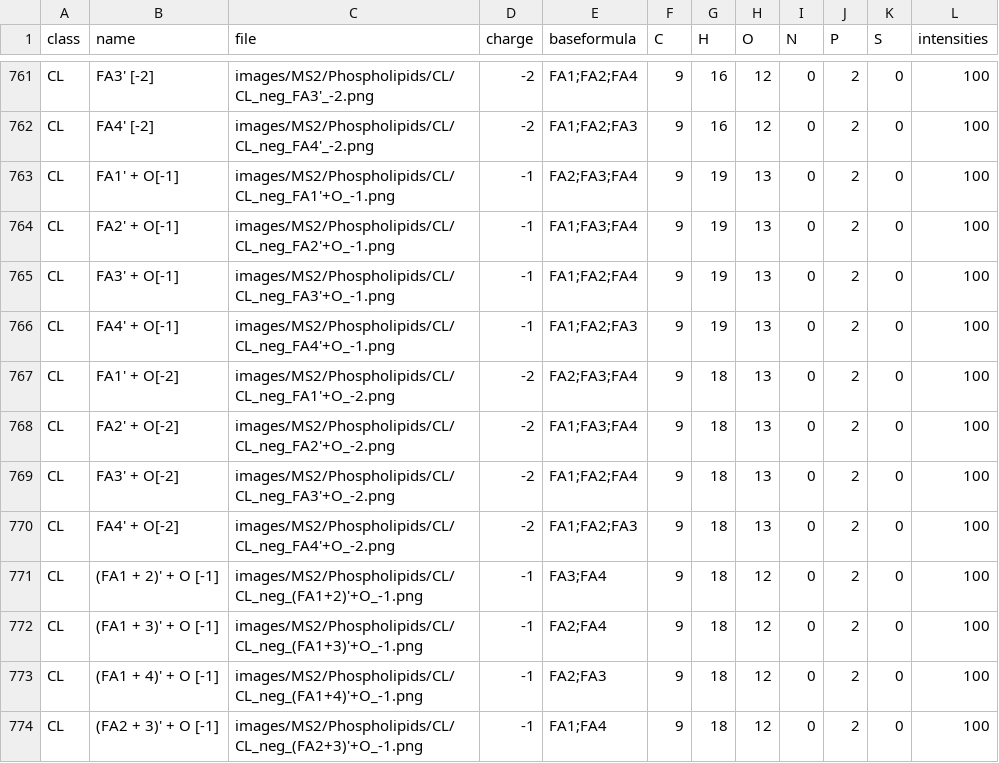
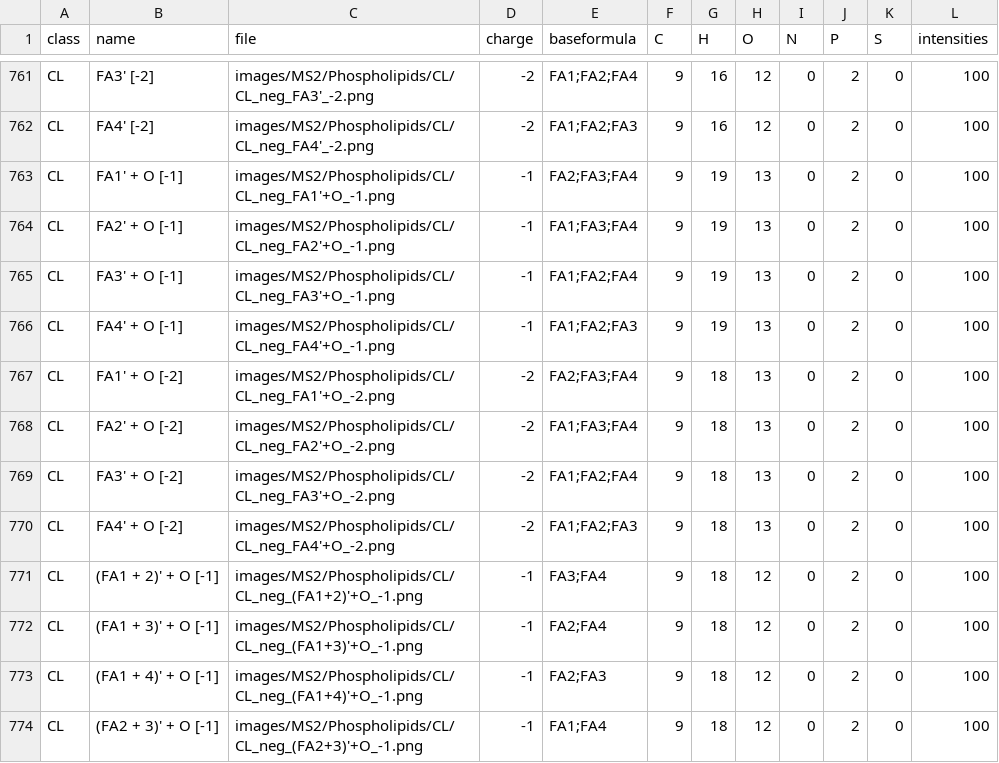
Before and after one commit to lifs-tools/lipidcreator, a CSV file: LipidCreator/data/ms2fragments.csv, drawn as a sheet; only a part is shown, gaps mark what is left out.

```diff
--- a/LipidCreator/data/ms2fragments.csv
+++ b/LipidCreator/data/ms2fragments.csv
@@ -762,10 +762,10 @@ CL,FA3' [-2],images/MS2/Phospholipids/CL/CL_neg_FA3'_-2.png,-2,FA1;FA2;FA4,9,16,
 CL,FA4' [-2],images/MS2/Phospholipids/CL/CL_neg_FA4'_-2.png,-2,FA1;FA2;FA3,9,16,12,0,2,0,100
-CL,FA1' + O[-1],images/MS2/Phospholipids/CL/CL_neg_FA1'+O_-1.png,-1,FA2;FA3;FA4,9,19,13,0,2,0,100
-CL,FA2' + O[-1],images/MS2/Phospholipids/CL/CL_neg_FA2'+O_-1.png,-1,FA1;FA3;FA4,9,19,13,0,2,0,100
-CL,FA3' + O[-1],images/MS2/Phospholipids/CL/CL_neg_FA3'+O_-1.png,-1,FA1;FA2;FA4,9,19,13,0,2,0,100
-CL,FA4' + O[-1],images/MS2/Phospholipids/CL/CL_neg_FA4'+O_-1.png,-1,FA1;FA2;FA3,9,19,13,0,2,0,100
-CL,FA1' + O[-2],images/MS2/Phospholipids/CL/CL_neg_FA1'+O_-2.png,-2,FA2;FA3;FA4,9,18,13,0,2,0,100
-CL,FA2' + O[-2],images/MS2/Phospholipids/CL/CL_neg_FA2'+O_-2.png,-2,FA1;FA3;FA4,9,18,13,0,2,0,100
-CL,FA3' + O[-2],images/MS2/Phospholipids/CL/CL_neg_FA3'+O_-2.png,-2,FA1;FA2;FA4,9,18,13,0,2,0,100
-CL,FA4' + O[-2],images/MS2/Phospholipids/CL/CL_neg_FA4'+O_-2.png,-2,FA1;FA2;FA3,9,18,13,0,2,0,100
+CL,FA1' + O [-1],images/MS2/Phospholipids/CL/CL_neg_FA1'+O_-1.png,-1,FA2;FA3;FA4,9,19,13,0,2,0,100
+CL,FA2' + O [-1],images/MS2/Phospholipids/CL/CL_neg_FA2'+O_-1.png,-1,FA1;FA3;FA4,9,19,13,0,2,0,100
+CL,FA3' + O [-1],images/MS2/Phospholipids/CL/CL_neg_FA3'+O_-1.png,-1,FA1;FA2;FA4,9,19,13,0,2,0,100
+CL,FA4' + O [-1],images/MS2/Phospholipids/CL/CL_neg_FA4'+O_-1.png,-1,FA1;FA2;FA3,9,19,13,0,2,0,100
+CL,FA1' + O [-2],images/MS2/Phospholipids/CL/CL_neg_FA1'+O_-2.png,-2,FA2;FA3;FA4,9,18,13,0,2,0,100
+CL,FA2' + O [-2],images/MS2/Phospholipids/CL/CL_neg_FA2'+O_-2.png,-2,FA1;FA3;FA4,9,18,13,0,2,0,100
+CL,FA3' + O [-2],images/MS2/Phospholipids/CL/CL_neg_FA3'+O_-2.png,-2,FA1;FA2;FA4,9,18,13,0,2,0,100
+CL,FA4' + O [-2],images/MS2/Phospholipids/CL/CL_neg_FA4'+O_-2.png,-2,FA1;FA2;FA3,9,18,13,0,2,0,100
 CL,(FA1 + 2)' + O [-1],images/MS2/Phospholipids/CL/CL_neg_(FA1+2)'+O_-1.png,-1,FA3;FA4,9,18,12,0,2,0,100
```
Also changed, not shown: LipidCreator/data/headgroups.csv, LipidCreator/data/unit-test-transition-list.csv, 3 other files.
